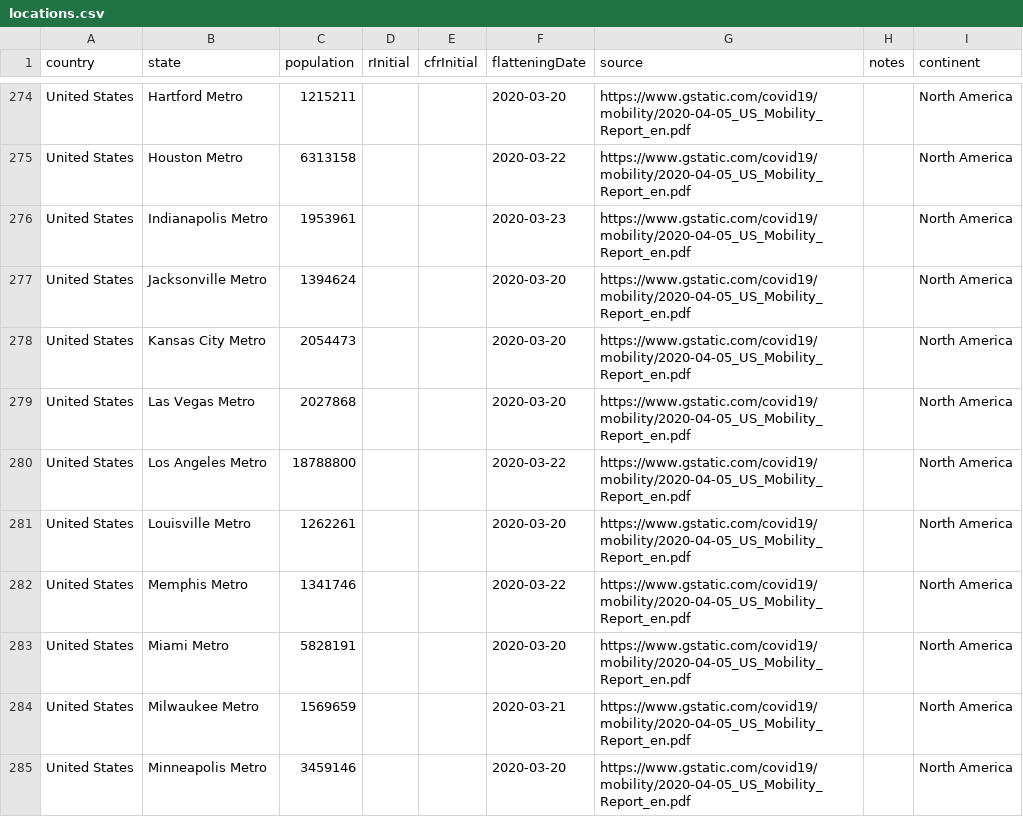
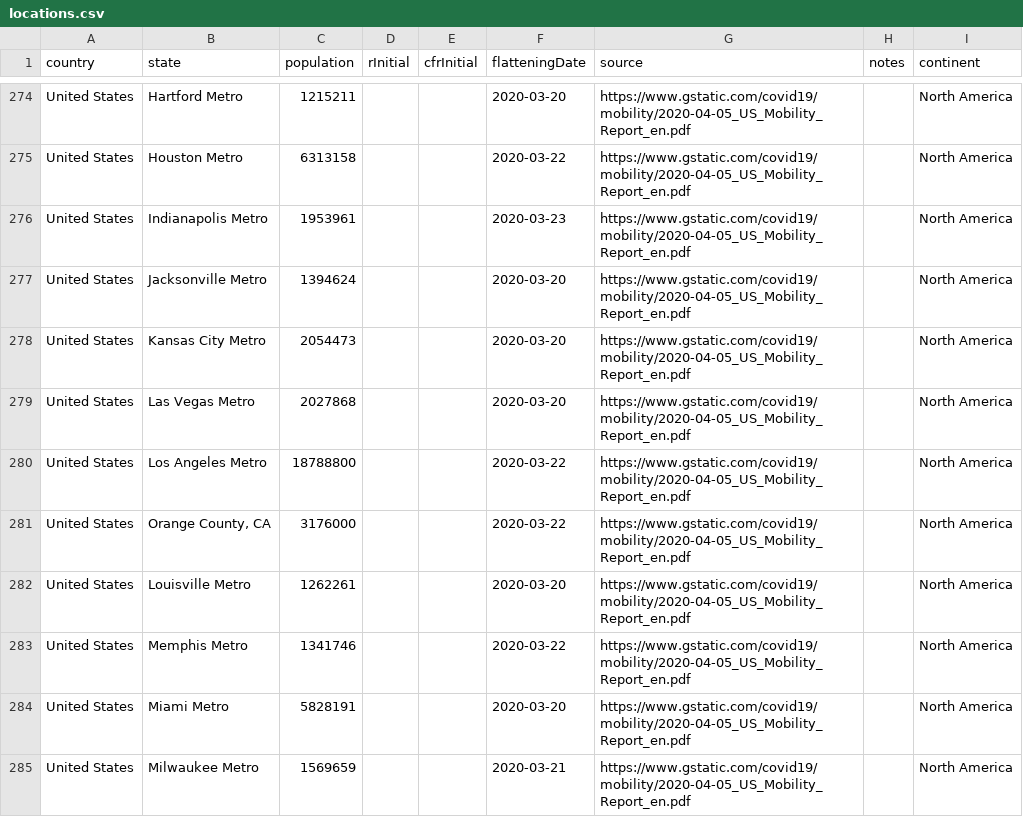
Before and after one commit to fryanpan/covid-19-scenarios, a CSV file: src/data/locations.csv, drawn as a sheet; only a part is shown, gaps mark what is left out; the shorter side is filled out with more unchanged rows.

Commit message:
Adding Orange County and updating data

```diff
--- a/src/data/locations.csv
+++ b/src/data/locations.csv
@@ -280,2 +280,3 @@ United States,Las Vegas Metro,2027868,,,2020-03-20,https://www.gstatic.com/covid
 United States,Los Angeles Metro,18788800,,,2020-03-22,https://www.gstatic.com/covid19/mobility/2020-04-05_US_Mobility_Report_en.pdf,,North America
+United States,"Orange County, CA",3176000,,,2020-03-22,https://www.gstatic.com/covid19/mobility/2020-04-05_US_Mobility_Report_en.pdf,,North America
 United States,Louisville Metro,1262261,,,2020-03-20,https://www.gstatic.com/covid19/mobility/2020-04-05_US_Mobility_Report_en.pdf,,North America
```
Also changed, not shown: 2 other files.
